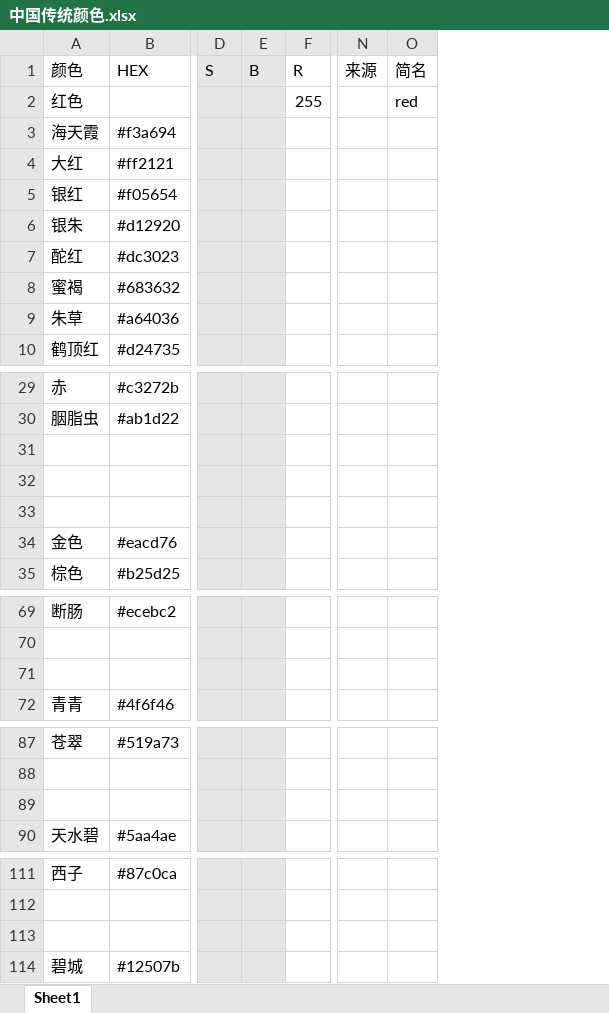
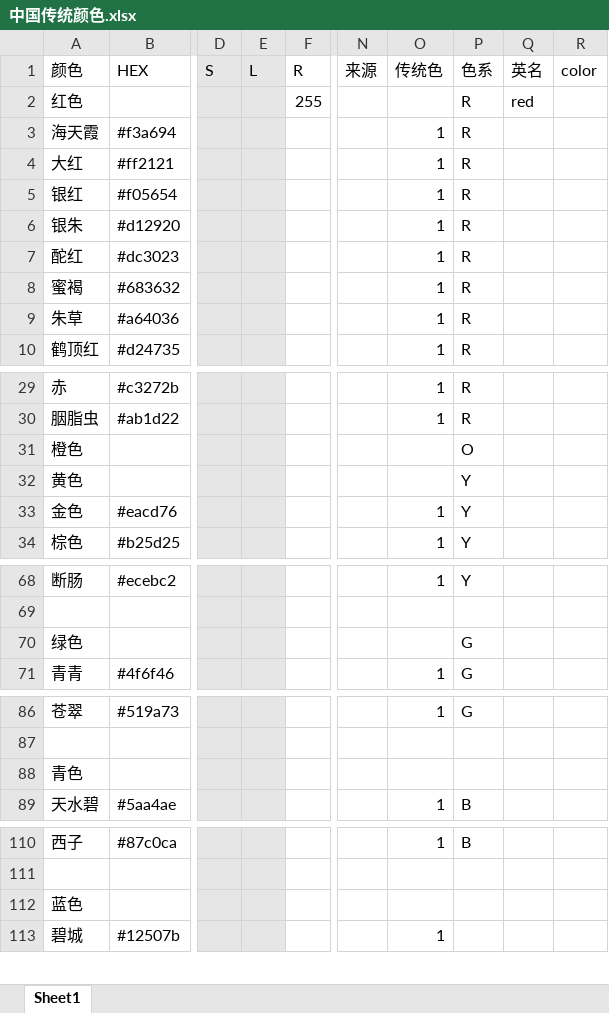
Before and after one commit to Franklyzzm/franklyzzm.github.io-test-v0.1, an Excel workbook: private/ART/中国传统颜色.xlsx, sheet Sheet1, drawn as a sheet; only a part is shown, gaps mark what is left out; values as stored, in another font and other column widths than the file's, no borders; removed rows and columns are numbered as before the commit, all else as after; rows hold the shown columns only; the diff covers the shown part only; the diff names each change by its address in the sheet, - before the commit and + after, or states it on an @@ line.

```diff
--- a/private/ART/中国传统颜色.xlsx (sheet Sheet1)
+++ b/private/ART/中国传统颜色.xlsx (sheet Sheet1)
-column E (B), empty
+column E (L), empty
-column O (简名), row 2: red
+column O (传统色), rows 3-10: all 1; rows 29-34: 1 | 1 |  |  | 1 | 1; rows 68-71: 1 |  |  | 1; rows 86-89: 1 |  |  | 1; rows 110-113: 1 |  |  | 1
+column P (色系), rows 2-10: all R; rows 29-34: R | R | O | Y | Y | Y; rows 68-71: Y |  | G | G; rows 86-89: G |  |  | B; row 110: B
+column Q (英名), row 2: red
+column R (color), empty
-row 31: (empty)
+row 31: 橙色 |  |  |  |  |  |  | O
-row 32: (empty)
+row 32: 黄色 |  |  |  |  |  |  | Y
-row 33: (empty)
-row 70: (empty)
+row 70: 绿色 |  |  |  |  |  |  | G
-A88 (颜色): (empty)
+A88 (颜色): 青色
-A112 (颜色): (empty)
+A112 (颜色): 蓝色
```
Also changed, not shown: 281 added rows and 1 edited cell elsewhere in this sheet.
